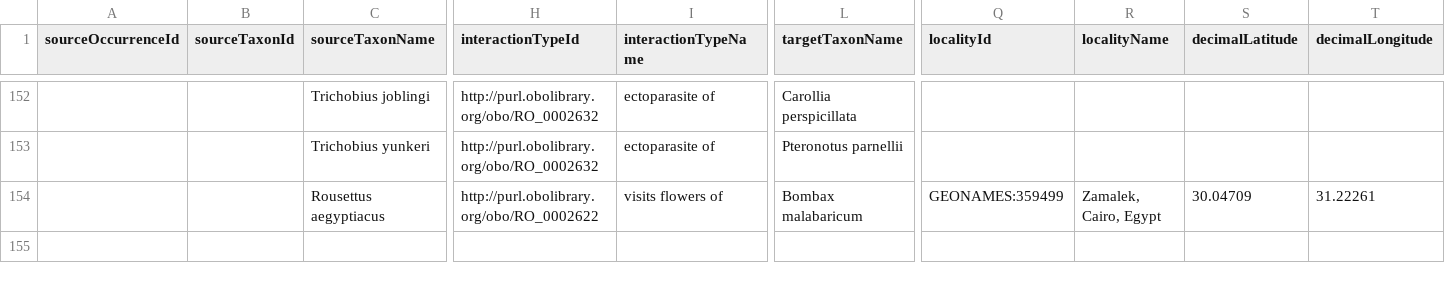
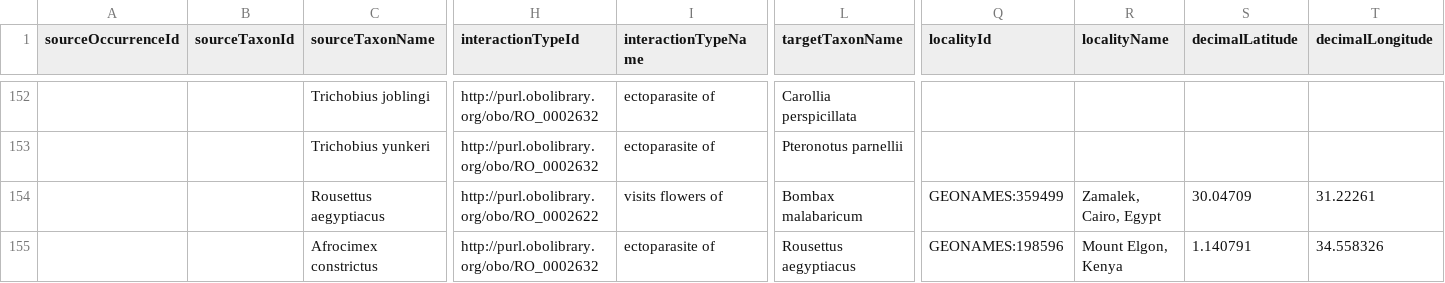
Before and after one commit to qgroom/batinterations, a TSV file: interactions.tsv, drawn as a sheet; only a part is shown, gaps mark what is left out; rows hold the shown columns only; the diff names each change by its address in the sheet, - before the commit and + after, or states it on an @@ line.

Commit message:
Update interactions.tsv
Adding Afrocimex constrictus

```diff
--- a/interactions.tsv
+++ b/interactions.tsv
+row 155:  |  | Afrocimex constrictus | http://purl.obolibrary.org/obo/RO_0002632 | ectoparasite of | Rousettus aegyptiacus | GEONAMES:198596 | Mount Elgon, Kenya | 1.140791 | 34.558326
```
